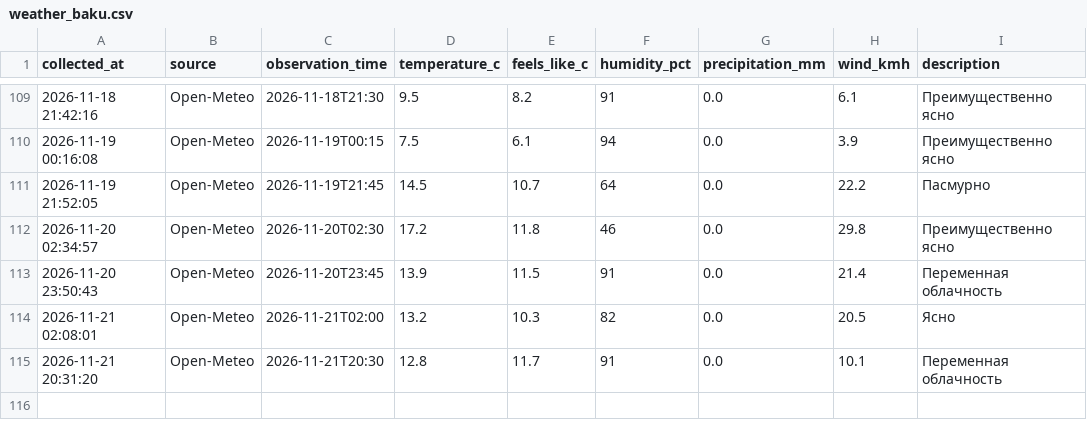
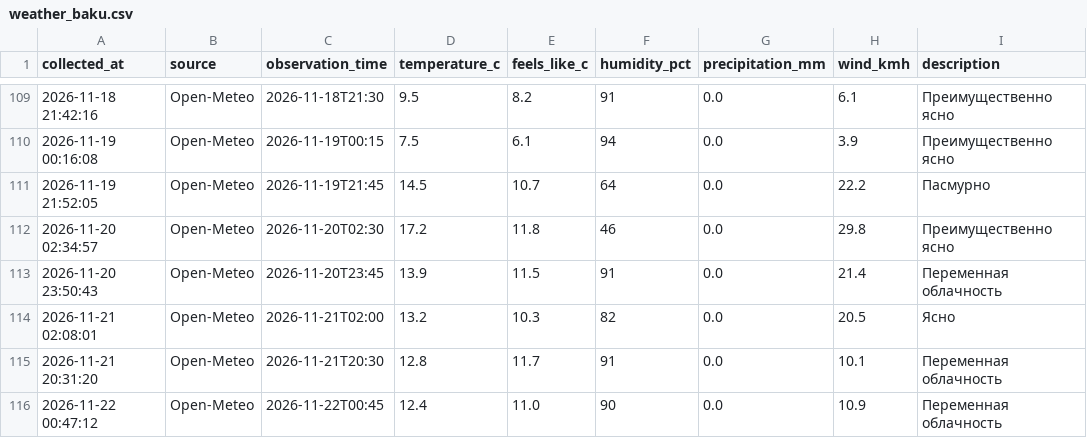
Before and after one commit to islamnasirova-cyber/weather-baku2, a CSV file: weather_baku.csv, drawn as a sheet; only a part is shown, gaps mark what is left out.

Commit message:
Weather update 2026-11-21 20:47 UTC

```diff
--- a/weather_baku.csv
+++ b/weather_baku.csv
@@ -115 +115,2 @@
 2026-11-21 20:31:20,Open-Meteo,2026-11-21T20:30,12.8,11.7,91,0.0,10.1,Переменная облачность
+2026-11-22 00:47:12,Open-Meteo,2026-11-22T00:45,12.4,11.0,90,0.0,10.9,Переменная облачность
```
